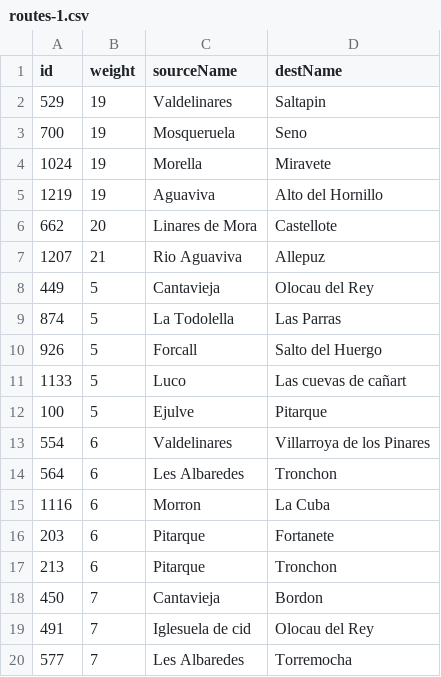
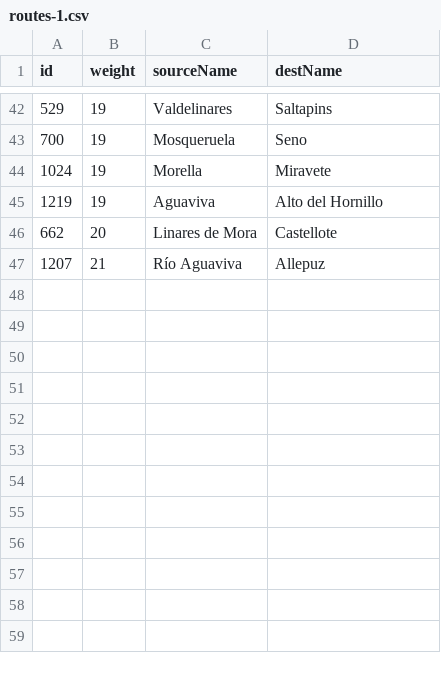
Before and after one commit to marcog83/ticket-to-raid-maestrazgo, a CSV file: src/components/paths/routes-1.csv, drawn as a sheet; only a part is shown, gaps mark what is left out; the diff covers the shown part only.

```diff
--- a/src/components/paths/routes-1.csv
+++ b/src/components/paths/routes-1.csv
@@ -2,2 +42,2 @@ id,weight,sourceName,destName
-529,19,Valdelinares,Saltapin
+529,19,Valdelinares,Saltapins
 700,19,Mosqueruela,Seno
@@ -6,15 +46,2 @@ id,weight,sourceName,destName
 662,20,Linares de Mora,Castellote
-1207,21,Rio Aguaviva,Allepuz
-449,5,Cantavieja,Olocau del Rey
-874,5,La Todolella,Las Parras
-926,5,Forcall,Salto del Huergo
-1133,5,Luco,Las cuevas de cañart
-100,5,Ejulve,Pitarque
-554,6,Valdelinares,Villarroya de los Pinares
-564,6,Les Albaredes,Tronchon
-1116,6,Morron,La Cuba
-203,6,Pitarque,Fortanete
-213,6,Pitarque,Tronchon
-450,7,Cantavieja,Bordon
-491,7,Iglesuela de cid,Olocau del Rey
-577,7,Les Albaredes,Torremocha
+1207,21,Río Aguaviva,Allepuz
```
Also changed, not shown: 18 added rows, 12 removed rows and 15 moved rows elsewhere in this file, src/components/paths/suggested_routes.csv, src/data/aventureros-a-bordon-nodes.csv, 1 other file.
